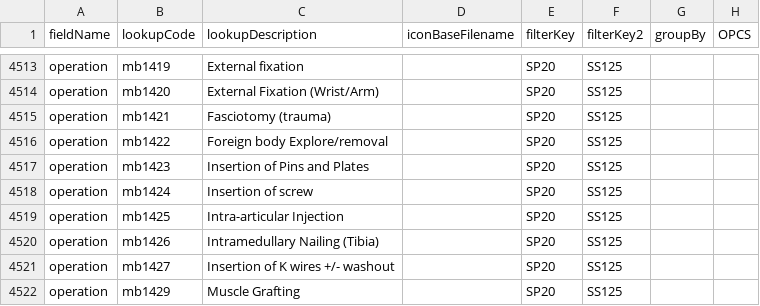
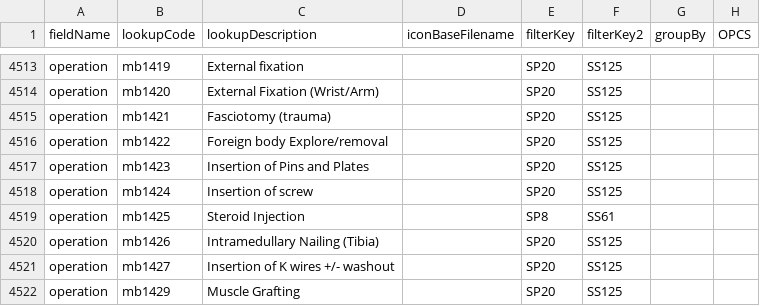
Before and after one commit to homepark/lkups, a CSV file: mbylkup.csv, drawn as a sheet; only a part is shown, gaps mark what is left out.

Commit message:
Update mbylkup.csv

```diff
--- a/mbylkup.csv
+++ b/mbylkup.csv
@@ -4518,3 +4518,3 @@ operation,mb1423,Insertion of Pins and Plates,,SP20,SS125,,,
 operation,mb1424,Insertion of screw,,SP20,SS125,,,
-operation,mb1425,Intra-articular Injection,,SP20,SS125,,,
+operation,mb1425,Steroid Injection,,SP8,SS61,,,
 operation,mb1426,Intramedullary Nailing (Tibia),,SP20,SS125,,,
```
